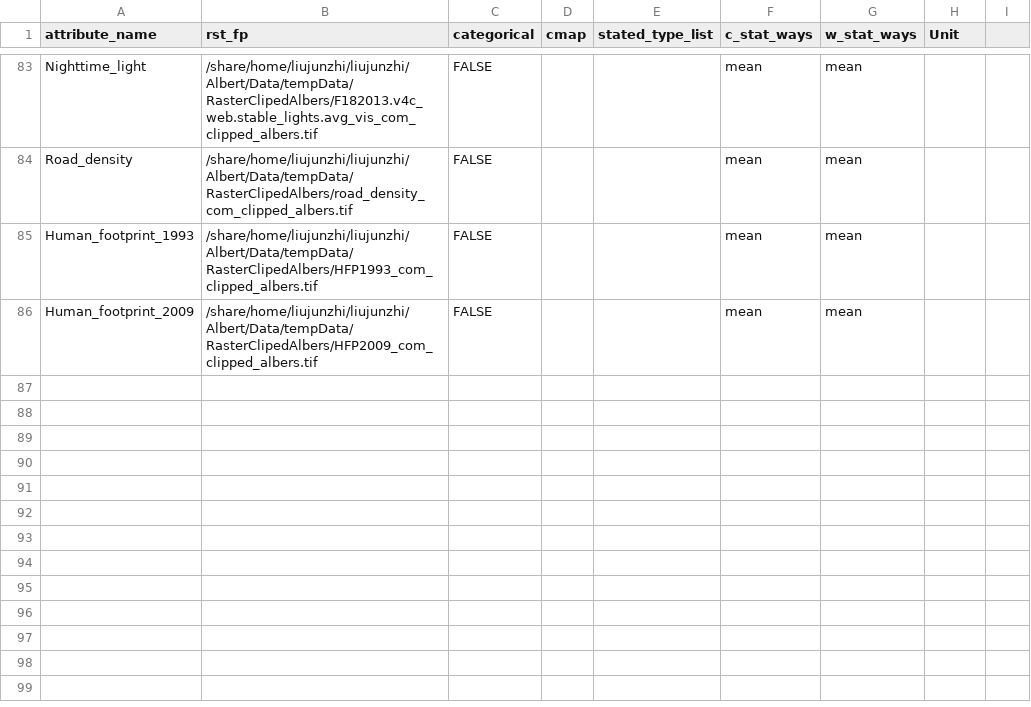
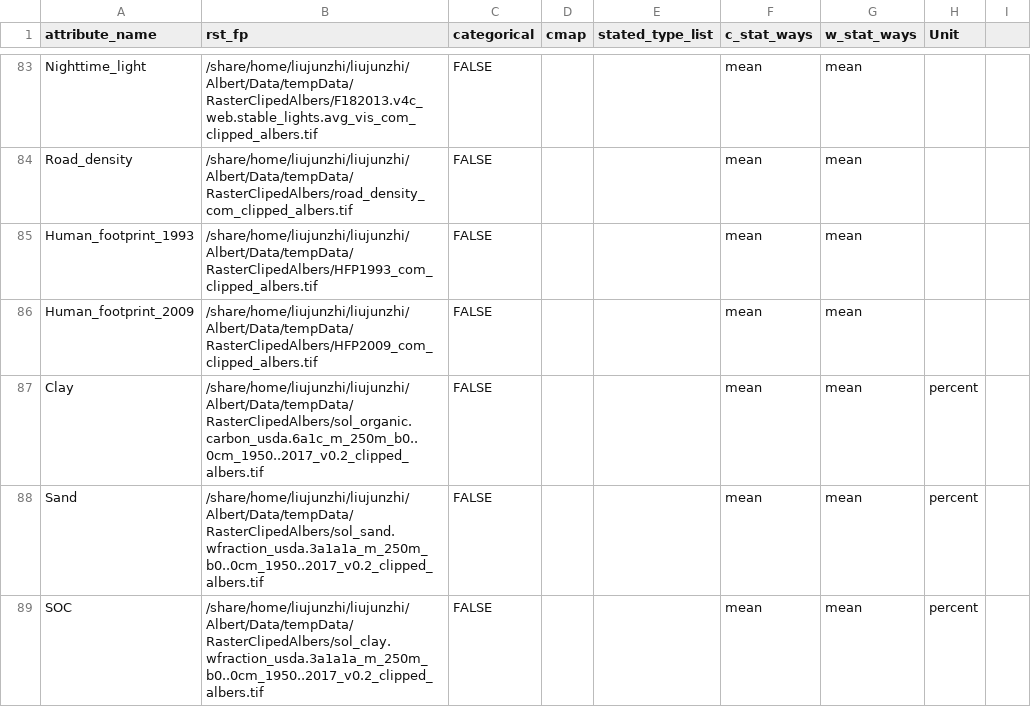
Before and after one commit to liujunzhi321/Group_321B, a CSV file: AlbertFang/Mark1_LakeBasin/control_table_linux_20211113.csv, drawn as a sheet; only a part is shown, gaps mark what is left out; the diff covers the shown part only.

```diff
--- a/AlbertFang/Mark1_LakeBasin/control_table_linux_20211113.csv
+++ b/AlbertFang/Mark1_LakeBasin/control_table_linux_20211113.csv
@@ -86 +86,4 @@ Human_footprint_1993,/share/home/liujunzhi/liujunzhi/Albert/Data/tempData/Raster
 Human_footprint_2009,/share/home/liujunzhi/liujunzhi/Albert/Data/tempData/RasterClipedAlbers/HFP2009_com_clipped_albers.tif,FALSE,,,mean,mean,,
+Clay,/share/home/liujunzhi/liujunzhi/Albert/Data/tempData/RasterClipedAlbers/sol_organic.carbon_usda.6a1c_m_250m_b0..0cm_1950..2017_v0.2_clipped_albers.tif,FALSE,,,mean,mean,percent,
+Sand,/share/home/liujunzhi/liujunzhi/Albert/Data/tempData/RasterClipedAlbers/sol_sand.wfraction_usda.3a1a1a_m_250m_b0..0cm_1950..2017_v0.2_clipped_albers.tif,FALSE,,,mean,mean,percent,
+SOC,/share/home/liujunzhi/liujunzhi/Albert/Data/tempData/RasterClipedAlbers/sol_clay.wfraction_usda.3a1a1a_m_250m_b0..0cm_1950..2017_v0.2_clipped_albers.tif,FALSE,,,mean,mean,percent,
```
Also changed, not shown: 26 edited cells elsewhere in this file, AlbertFang/Mark1_LakeBasin/control_table_linux_20211108.csv, 1 other file.
